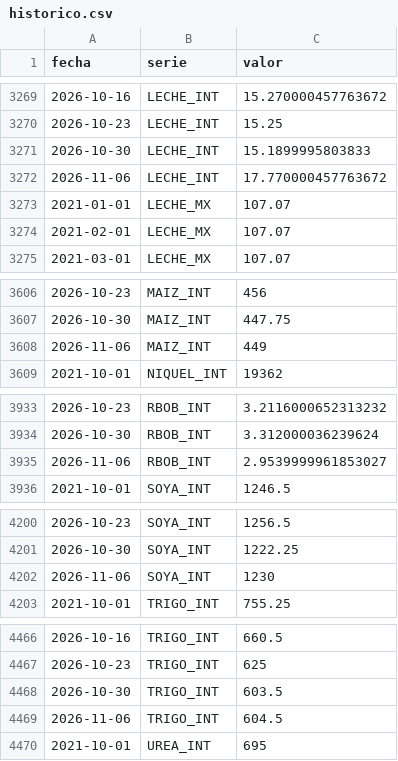
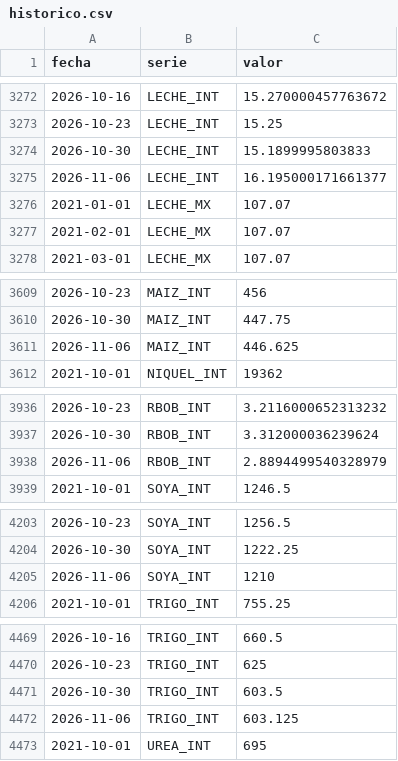
Before and after one commit to achapa-gif/Monitor-Commodities, a CSV file: data/historico.csv, drawn as a sheet; only a part is shown, gaps mark what is left out; the diff covers the shown part only.

```diff
--- a/data/historico.csv
+++ b/data/historico.csv
@@ -3271,3 +3274,3 @@ fecha,serie,valor
 2026-10-30,LECHE_INT,15.1899995803833
-2026-11-06,LECHE_INT,17.770000457763672
+2026-11-06,LECHE_INT,16.195000171661377
 2021-01-01,LECHE_MX,107.07
@@ -3607,3 +3610,3 @@ fecha,serie,valor
 2026-10-30,MAIZ_INT,447.75
-2026-11-06,MAIZ_INT,449
+2026-11-06,MAIZ_INT,446.625
 2021-10-01,NIQUEL_INT,19362
@@ -3934,3 +3937,3 @@ fecha,serie,valor
 2026-10-30,RBOB_INT,3.312000036239624
-2026-11-06,RBOB_INT,2.9539999961853027
+2026-11-06,RBOB_INT,2.8894499540328979
 2021-10-01,SOYA_INT,1246.5
@@ -4201,3 +4204,3 @@ fecha,serie,valor
 2026-10-30,SOYA_INT,1222.25
-2026-11-06,SOYA_INT,1230
+2026-11-06,SOYA_INT,1210
 2021-10-01,TRIGO_INT,755.25
@@ -4468,3 +4471,3 @@ fecha,serie,valor
 2026-10-30,TRIGO_INT,603.5
-2026-11-06,TRIGO_INT,604.5
+2026-11-06,TRIGO_INT,603.125
 2021-10-01,UREA_INT,695
```
Also changed, not shown: 3 added rows and 9 edited cells elsewhere in this file, 3 other files.
